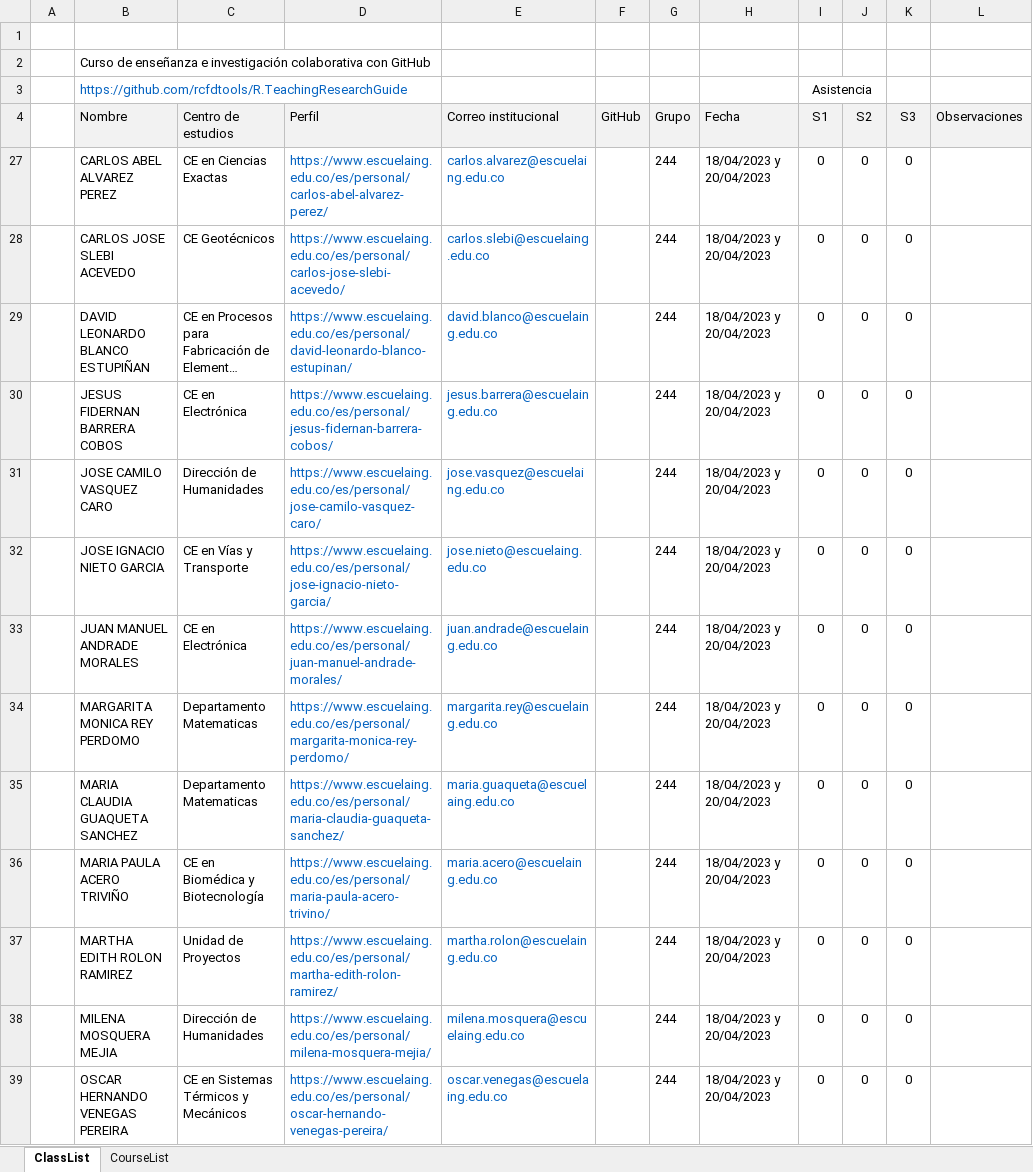
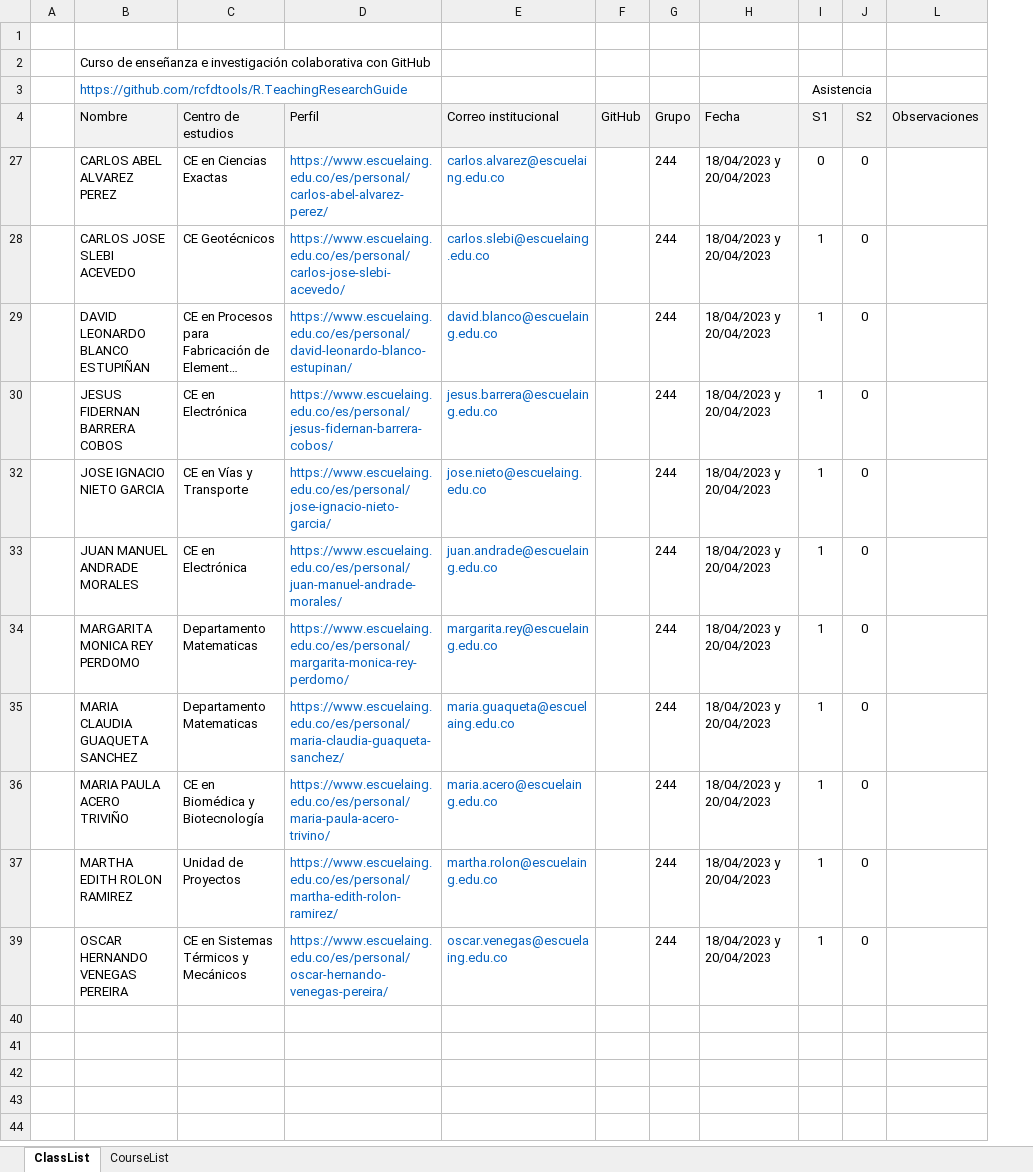
Before and after one commit to rcfdtools/R.TeachingResearchGuide, an Excel workbook: CaseUse/R.TeachingResearchGuide.ClassList.xlsx, sheet ClassList, drawn as a sheet; long unchanged cells end in …; values as stored, in another font and other column widths than the file's, no borders; charts and pictures and conditional formats not drawn; the diff names each change by its address in the sheet, - before the commit and + after, or states it on an @@ line.

Commit message:
General update.

```diff
--- a/CaseUse/R.TeachingResearchGuide.ClassList.xlsx (sheet ClassList)
+++ b/CaseUse/R.TeachingResearchGuide.ClassList.xlsx (sheet ClassList)
@@ column K (S3) hidden, rows 27-30: all 0; rows 32-37: all 0; row 39: 0 @@
-I28:I30 (S1): 0
+I28:I30 (S1): 1
-row 31:  | JOSE CAMILO VASQUEZ CARO | Dirección de Humanidades | https://www.escuelaing.edu.co/es/personal/jose-camilo-vasquez-caro/ | jose.vasquez@escuelaing.edu.co |  | 244 | 18/04/2023 y 20/04/2023 | 0 | 0 | 0
-I32:I37 (S1): 0
+I32:I37 (S1): 1
-row 38:  | MILENA MOSQUERA MEJIA | Dirección de Humanidades | https://www.escuelaing.edu.co/es/personal/milena-mosquera-mejia/ | milena.mosquera@escuelaing.edu.co |  | 244 | 18/04/2023 y 20/04/2023 | 0 | 0 | 0
-I39 (S1): 0
+I39 (S1): 1
```
Also changed, not shown: sheet CourseList, hidden cells.
